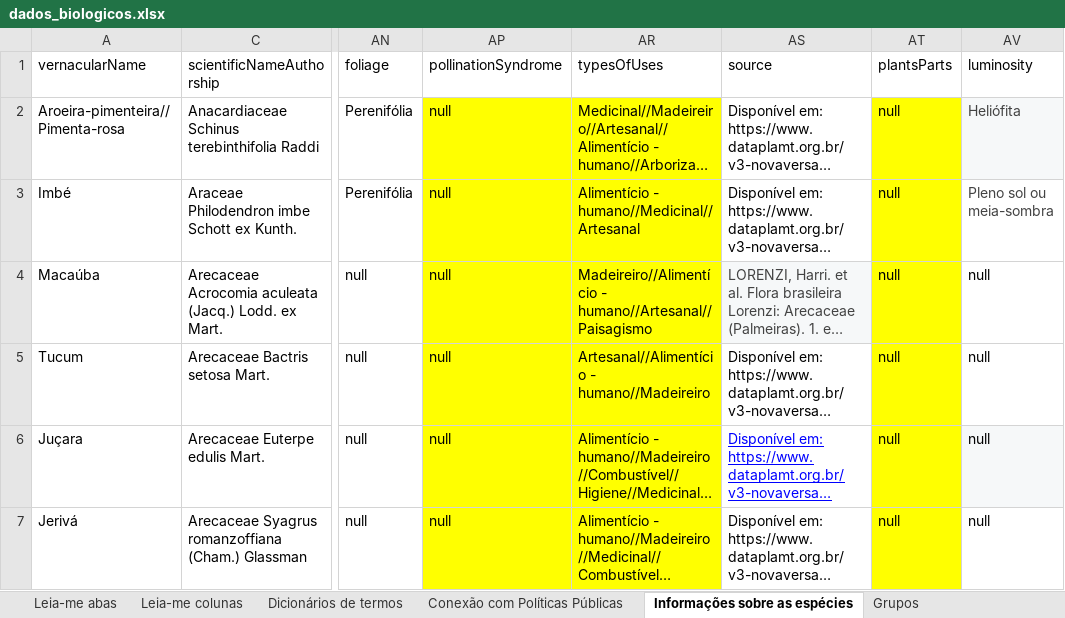
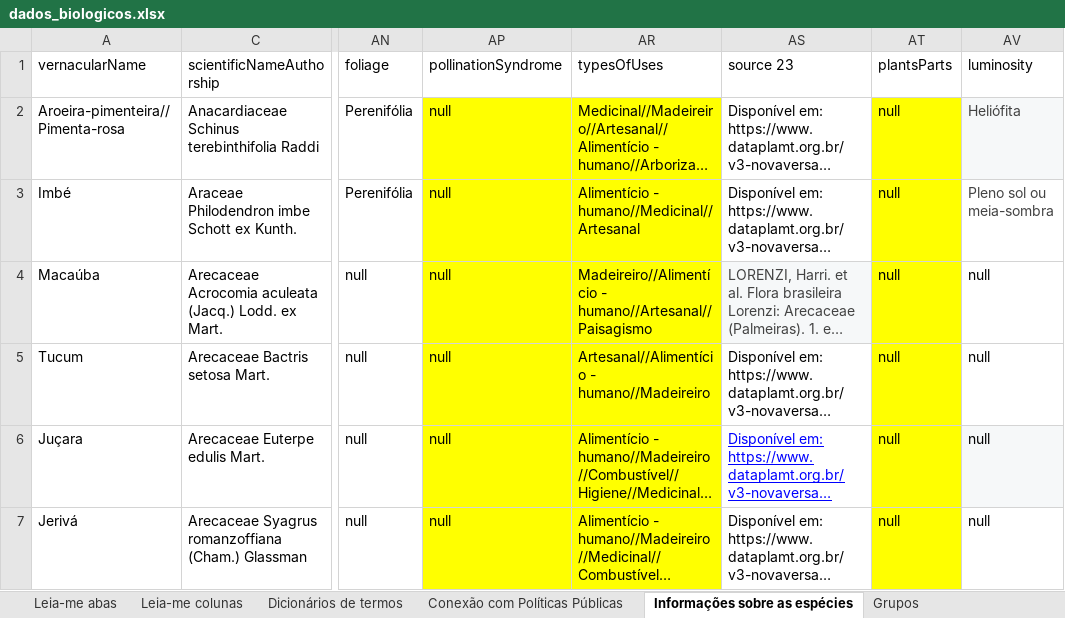
Before and after one commit to charlon-156/db_biota_sociobio, an Excel workbook: docs/dados_biologicos.xlsx, sheet Informações sobre as espécies, drawn as a sheet; only a part is shown, gaps mark what is left out; long unchanged cells end in …; values as stored, in another font and other column widths than the file's, no borders; charts and pictures and table styles not drawn; the diff names each change by its address in the sheet, - before the commit and + after, or states it on an @@ line.

```diff
--- a/docs/dados_biologicos.xlsx (sheet Informações sobre as espécies)
+++ b/docs/dados_biologicos.xlsx (sheet Informações sobre as espécies)
-AS1: source
+AS1: source 23
```
Also changed, not shown: sheet Conexão com Políticas Públicas, hidden cells, docs/public_policies.xlsx, 10 other files.
